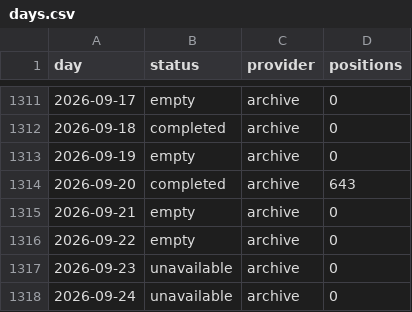
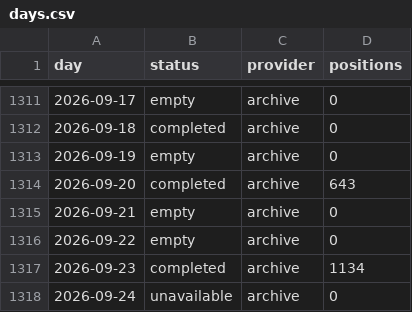
Before and after one commit to peterridzon/lietadielka, a CSV file: data/observations/505c07/days.csv, drawn as a sheet; only a part is shown, gaps mark what is left out.

```diff
--- a/data/observations/505c07/days.csv
+++ b/data/observations/505c07/days.csv
@@ -1316,3 +1316,3 @@ day,status,provider,positions
 2026-09-22,empty,archive,0
-2026-09-23,unavailable,archive,0
+2026-09-23,completed,archive,1134
 2026-09-24,unavailable,archive,0
```
Also changed, not shown: data/observations/505c06/days.csv, data/observations/505c09/days.csv, 5 other files.
